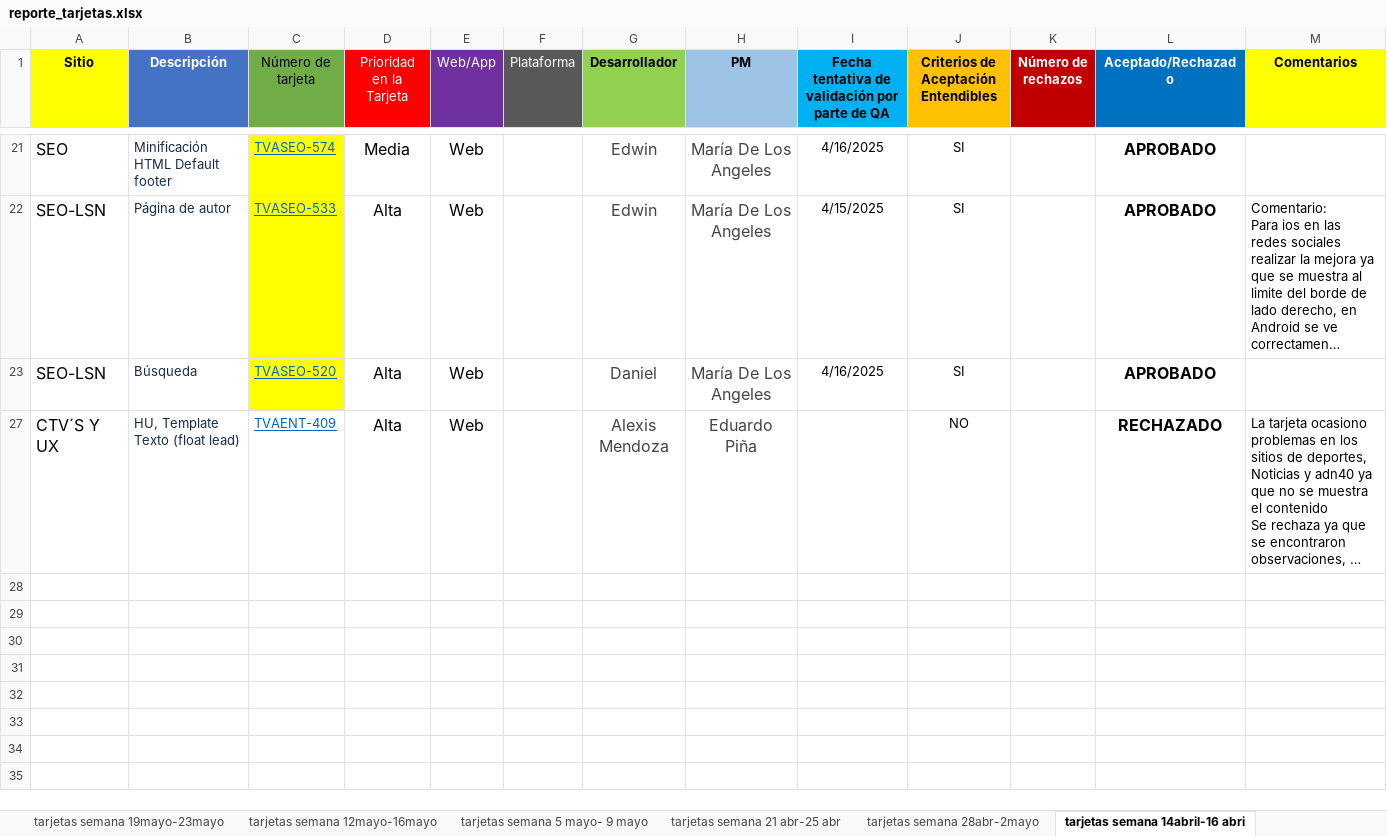
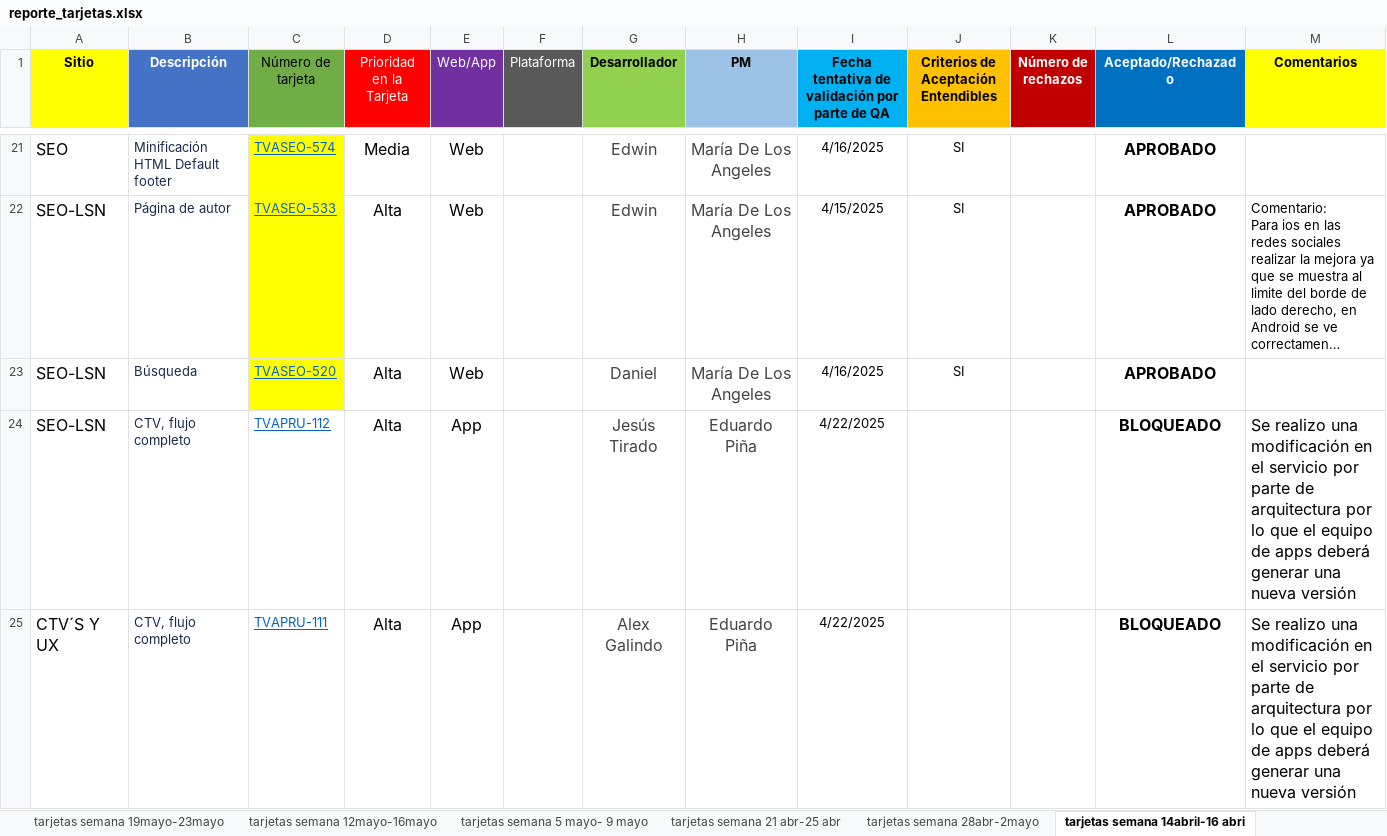
Before and after one commit to penamorrosmaaaa/qa-dashboard, an Excel workbook: reporte_tarjetas.xlsx, sheet tarjetas semana 14abril-16 abri, drawn as a sheet; only a part is shown, gaps mark what is left out; the shorter side is filled out with more unchanged rows; long unchanged cells end in …; values as stored, in another font and other column widths than the file's, no borders; conditional formats not drawn; the diff covers the shown part only; the diff names each change by its address in the sheet, - before the commit and + after, or states it on an @@ line.

Commit message:
Add files via upload

```diff
--- a/reporte_tarjetas.xlsx (sheet tarjetas semana 14abril-16 abri)
+++ b/reporte_tarjetas.xlsx (sheet tarjetas semana 14abril-16 abri)
@@ row 24 unhidden: SEO-LSN | CTV, flujo completo | TVAPRU-112 | Alta | App |  | Jesús Tirado | Eduardo Piña | 4/22/2025 |  |  | BLOQUEADO | Se realizo una modificación en el servicio por parte de arquitectura por lo que el equipo de apps deberá generar una nueva versión @@
@@ row 25 unhidden: CTV´S Y UX | CTV, flujo completo | TVAPRU-111 | Alta | App |  | Alex Galindo | Eduardo Piña | 4/22/2025 |  |  | BLOQUEADO | Se realizo una modificación en el servicio por parte de arquitectura por lo que el equipo de apps deberá generar una nueva versión @@
```
Also changed, not shown: 2 hidden or unhidden rows elsewhere in this sheet, sheet tarjetas semana 19mayo-23mayo.
